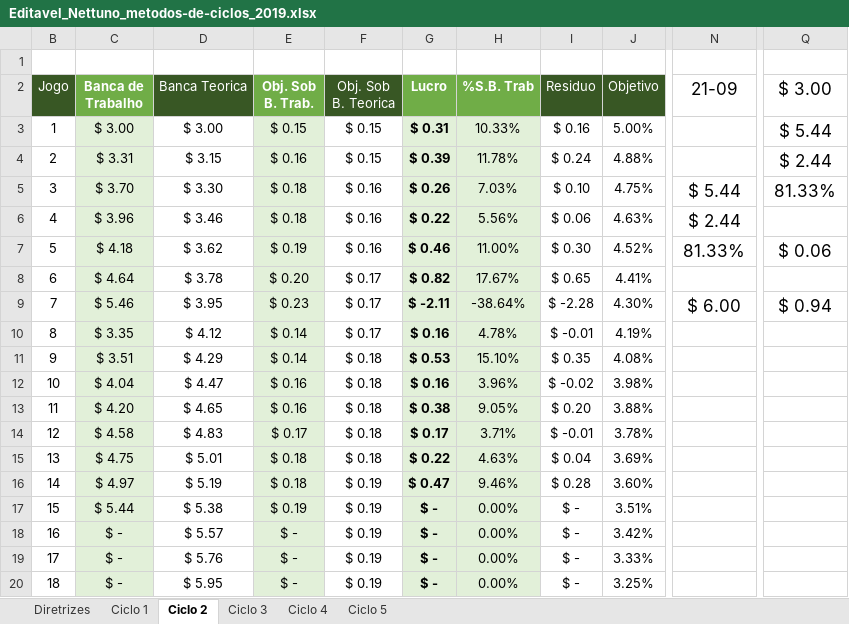
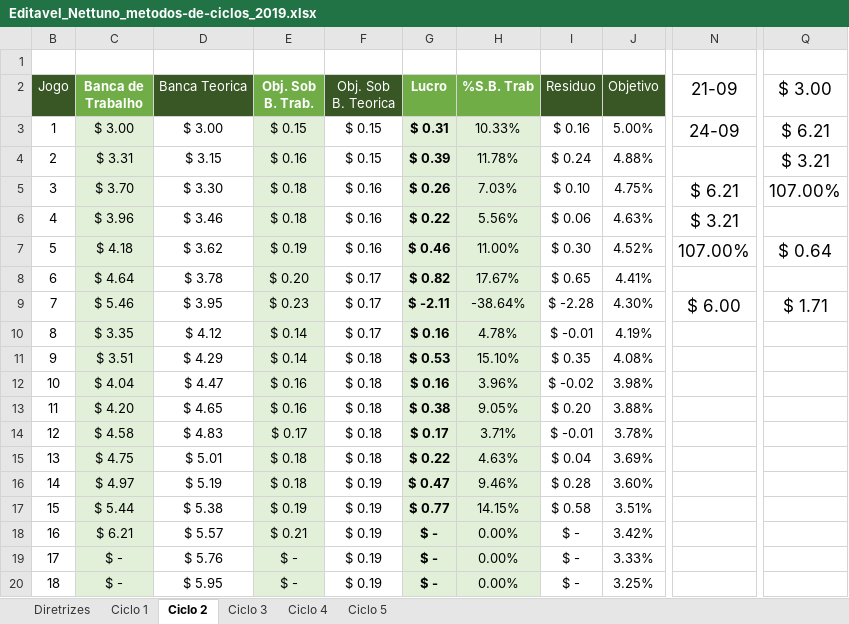
Before and after one commit to andrews371/backup, an Excel workbook: Análises Esportivas/Editavel_Nettuno_metodos-de-ciclos_2019.xlsx, sheet Ciclo 2, drawn as a sheet; only a part is shown, gaps mark what is left out; values as stored, in another font and other column widths than the file's, no borders; conditional formats not drawn; the diff names each change by its address in the sheet, - before the commit and + after, or states it on an @@ line.

```diff
--- a/Análises Esportivas/Editavel_Nettuno_metodos-de-ciclos_2019.xlsx (sheet Ciclo 2)
+++ b/Análises Esportivas/Editavel_Nettuno_metodos-de-ciclos_2019.xlsx (sheet Ciclo 2)
-N3 (21-09): (empty)
+N3 (21-09): 24-09
-Q3 ($ 3.00): $ 5.44
+Q3 ($ 3.00): $ 6.21
-Q4 ($ 3.00): $ 2.44
+Q4 ($ 3.00): $ 3.21
-N5 (21-09): $ 5.44
+N5 (21-09): $ 6.21
-Q5 ($ 3.00): 81.33%
+Q5 ($ 3.00): 107.00%
-N6 (21-09): $ 2.44
+N6 (21-09): $ 3.21
-N7 (21-09): 81.33%
+N7 (21-09): 107.00%
-Q7 ($ 3.00): $ 0.06
+Q7 ($ 3.00): $ 0.64
-Q9 ($ 3.00): $ 0.94
+Q9 ($ 3.00): $ 1.71
-G17 (Lucro): $ -
+G17 (Lucro): $ 0.77
-H17 (%S.B. Trab): 0.00%
+H17 (%S.B. Trab): 14.15%
-I17 (Residuo): $ -
+I17 (Residuo): $ 0.58
-C18 (Banca de Trabalho): $ -
+C18 (Banca de Trabalho): $ 6.21
-E18 (Obj. Sob B. Trab.): $ -
+E18 (Obj. Sob B. Trab.): $ 0.21
```
Also changed, not shown: sheet Diretrizes, 4 other files.
